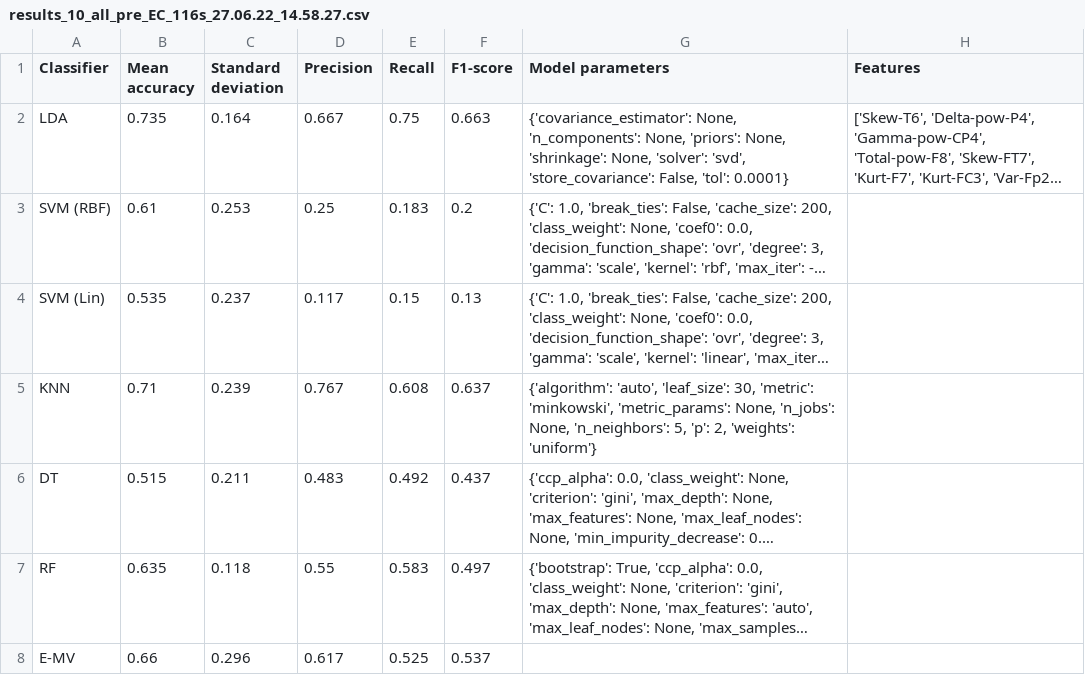
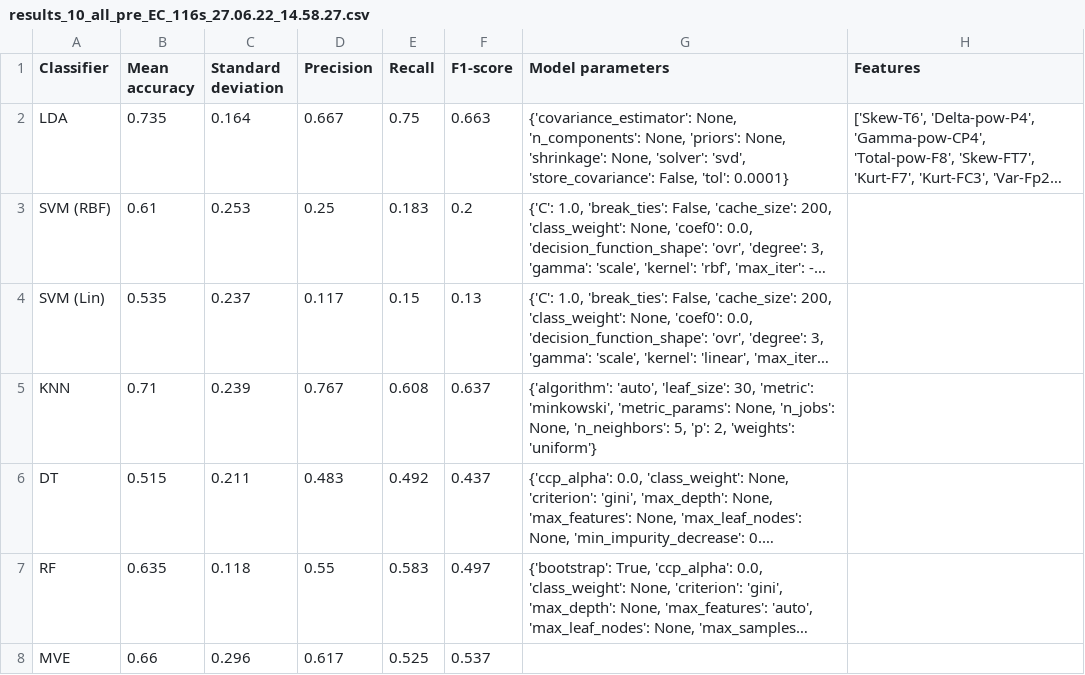
Before and after one commit to erlahrafnkels/DepEEG, a CSV file: Results/results_10_all_pre_EC_116s_27.06.22_14.58.27.csv, drawn as a sheet; long unchanged cells end in …; the diff names each change by its address in the sheet, - before the commit and + after, or states it on an @@ line.

Commit message:
Reformatting result files

```diff
--- a/Results/results_10_all_pre_EC_116s_27.06.22_14.58.27.csv
+++ b/Results/results_10_all_pre_EC_116s_27.06.22_14.58.27.csv
-A8 (Classifier): E-MV
+A8 (Classifier): MVE
```
Also changed, not shown: Results/results_15_all_pre_EC_116s_27.06.22_14.58.46.csv, Results/results_20_all_pre_EC_116s_27.06.22_14.59.03.csv, 3 other files.
